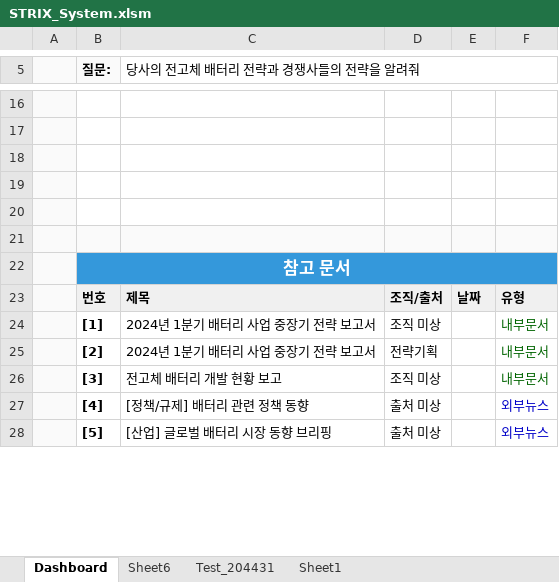
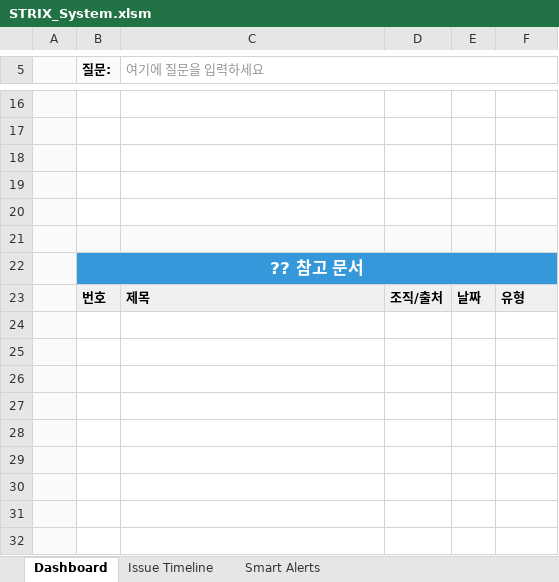
Before and after one commit to commet/strix, an Excel workbook: STRIX_System.xlsm, sheet Dashboard, drawn as a sheet; only a part is shown, gaps mark what is left out; values as stored, in another font and other column widths than the file's, no borders; charts and pictures not drawn; the diff covers the shown part only; the diff names each change by its address in the sheet, - before the commit and + after, or states it on an @@ line.

```diff
--- a/STRIX_System.xlsm (sheet Dashboard)
+++ b/STRIX_System.xlsm (sheet Dashboard)
-sheet tab: Sheet6
-sheet tab: Test_204431
-sheet tab: Sheet1
+sheet tab: Issue Timeline
+sheet tab: Smart Alerts
-C5: 당사의 전고체 배터리 전략과 경쟁사들의 전략을 알려줘
+C5: 여기에 질문을 입력하세요
-C5 text colour: black
+C5 text colour: #969696
-B22 (질문:): 참고 문서
+B22 (질문:): ?? 참고 문서
-row 24:  | [1] | 2024년 1분기 배터리 사업 중장기 전략 보고서 | 조직 미상 |  | 내부문서
+row 24: (empty)
-row 25:  | [2] | 2024년 1분기 배터리 사업 중장기 전략 보고서 | 전략기획 |  | 내부문서
+row 25: (empty)
-row 26:  | [3] | 전고체 배터리 개발 현황 보고 | 조직 미상 |  | 내부문서
+row 26: (empty)
-row 27:  | [4] | [정책/규제] 배터리 관련 정책 동향 | 출처 미상 |  | 외부뉴스
+row 27: (empty)
-row 28:  | [5] | [산업] 글로벌 배터리 시장 동향 브리핑 | 출처 미상 |  | 외부뉴스
+row 28: (empty)
+row 29: (empty)
+row 30: (empty)
+row 31: (empty)
+row 32: (empty)
```
Also changed, not shown: 3 added rows, 6 edited cells and cell formats elsewhere in this sheet, charts or pictures, 2 other files.
